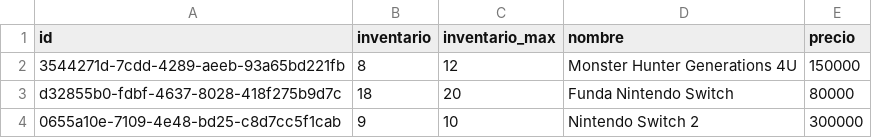
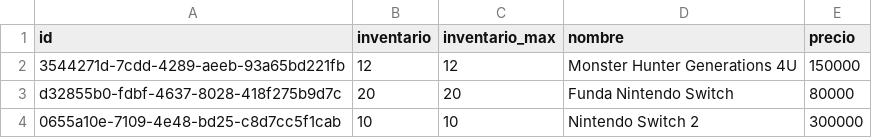
Before and after one commit to QuinteroEP/AstroMarket, a CSV file: Cassandra DB/product_info.csv, drawn as a sheet.

```diff
--- a/Cassandra DB/product_info.csv
+++ b/Cassandra DB/product_info.csv
@@ -1,4 +1,4 @@
 id,inventario,inventario_max,nombre,precio
-3544271d-7cdd-4289-aeeb-93a65bd221fb,8,12,Monster Hunter Generations 4U,150000
-d32855b0-fdbf-4637-8028-418f275b9d7c,18,20,Funda Nintendo Switch,80000
-0655a10e-7109-4e48-bd25-c8d7cc5f1cab,9,10,Nintendo Switch 2,300000
+3544271d-7cdd-4289-aeeb-93a65bd221fb,12,12,Monster Hunter Generations 4U,150000
+d32855b0-fdbf-4637-8028-418f275b9d7c,20,20,Funda Nintendo Switch,80000
+0655a10e-7109-4e48-bd25-c8d7cc5f1cab,10,10,Nintendo Switch 2,300000
```
Also changed, not shown: 5 other files.
